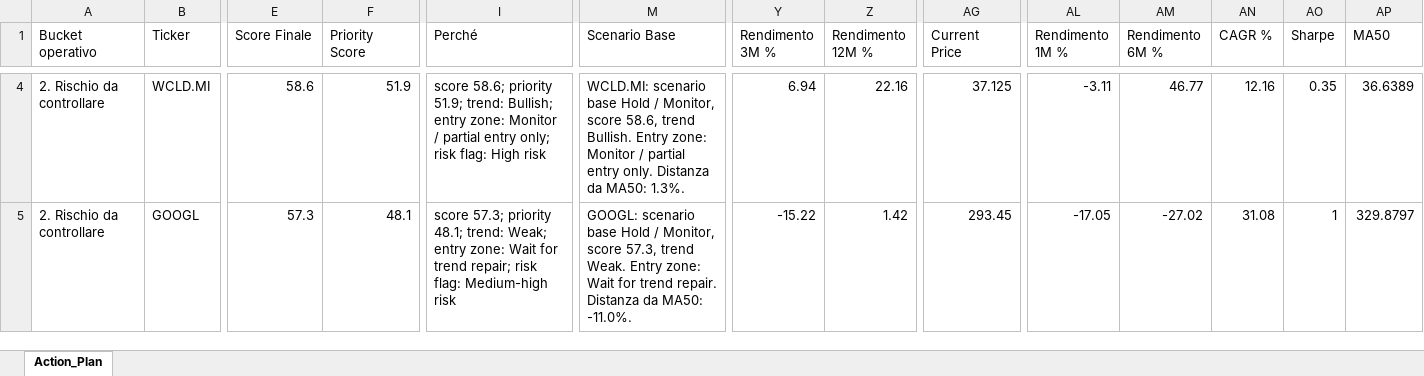
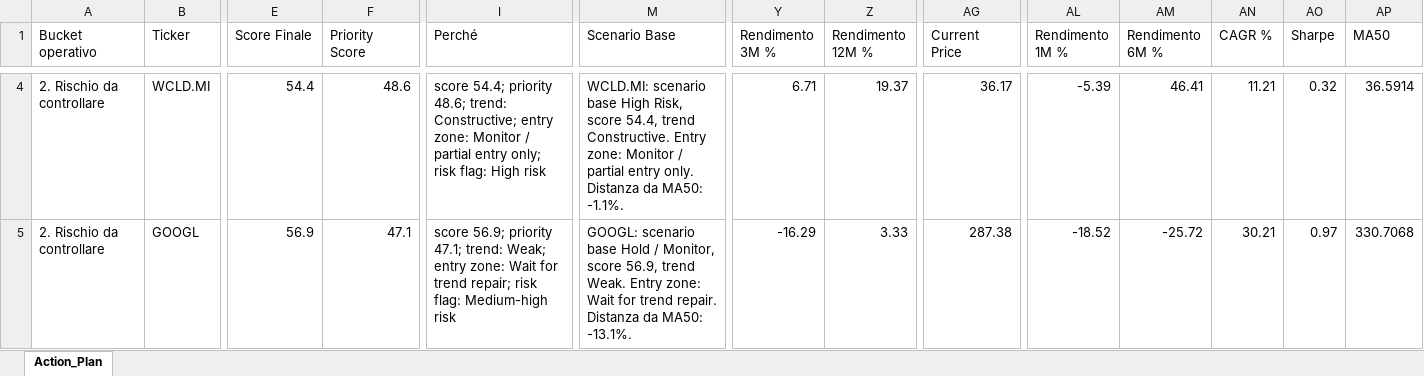
Before and after one commit to mirkomazzacuva/etf-intelligence-agent, an Excel workbook: AlphaForge_Action_Plan.xlsx, sheet Action_Plan, drawn as a sheet; only a part is shown, gaps mark what is left out; values as stored, in another font and other column widths than the file's, no borders; the diff covers the shown part only; the diff names each change by its address in the sheet, - before the commit and + after, or states it on an @@ line.

```diff
--- a/AlphaForge_Action_Plan.xlsx (sheet Action_Plan)
+++ b/AlphaForge_Action_Plan.xlsx (sheet Action_Plan)
-E4 (Score Finale): 58.6
+E4 (Score Finale): 54.4
-F4 (Priority Score): 51.9
+F4 (Priority Score): 48.6
-I4 (Perché): score 58.6; priority 51.9; trend: Bullish; entry zone:…
+I4 (Perché): score 54.4; priority 48.6; trend: Constructive; entry zone:…
-M4 (Scenario Base): …scenario base Hold / Monitor, score 58.6, trend Bullish. Entry zone: Monitor / partial entry only. Distanza da MA50: 1.3%.
+M4 (Scenario Base): …scenario base High Risk, score 54.4, trend Constructive. Entry zone: Monitor / partial entry only. Distanza da MA50: -1.1%.
-Y4 (Rendimento 3M %): 6.94
+Y4 (Rendimento 3M %): 6.71
-Z4 (Rendimento 12M %): 22.16
+Z4 (Rendimento 12M %): 19.37
-AG4 (Current Price): 37.125
+AG4 (Current Price): 36.17
-AL4 (Rendimento 1M %): -3.11
+AL4 (Rendimento 1M %): -5.39
-AM4 (Rendimento 6M %): 46.77
+AM4 (Rendimento 6M %): 46.41
-AN4 (CAGR %): 12.16
+AN4 (CAGR %): 11.21
-AO4 (Sharpe): 0.35
+AO4 (Sharpe): 0.32
-AP4 (MA50): 36.6389
+AP4 (MA50): 36.5914
-E5 (Score Finale): 57.3
+E5 (Score Finale): 56.9
-F5 (Priority Score): 48.1
+F5 (Priority Score): 47.1
-I5 (Perché): score 57.3; priority 48.1; trend: Weak;…
+I5 (Perché): score 56.9; priority 47.1; trend: Weak;…
-M5 (Scenario Base): …Monitor, score 57.3, trend Weak. Entry zone: Wait for trend repair. Distanza da MA50: -11.0%.
+M5 (Scenario Base): …Monitor, score 56.9, trend Weak. Entry zone: Wait for trend repair. Distanza da MA50: -13.1%.
-Y5 (Rendimento 3M %): -15.22
+Y5 (Rendimento 3M %): -16.29
-Z5 (Rendimento 12M %): 1.42
+Z5 (Rendimento 12M %): 3.33
-AG5 (Current Price): 293.45
+AG5 (Current Price): 287.38
-AL5 (Rendimento 1M %): -17.05
+AL5 (Rendimento 1M %): -18.52
-AM5 (Rendimento 6M %): -27.02
+AM5 (Rendimento 6M %): -25.72
-AN5 (CAGR %): 31.08
+AN5 (CAGR %): 30.21
-AO5 (Sharpe): 1
+AO5 (Sharpe): 0.97
-AP5 (MA50): 329.8797
+AP5 (MA50): 330.7068
```
Also changed, not shown: 4 added rows, 4 removed rows and 405 edited cells elsewhere in this sheet, AlphaForge_Fineco_Decision_Cockpit.xlsx, AlphaForge_Fund_Price_History.xlsx, 34 other files.
